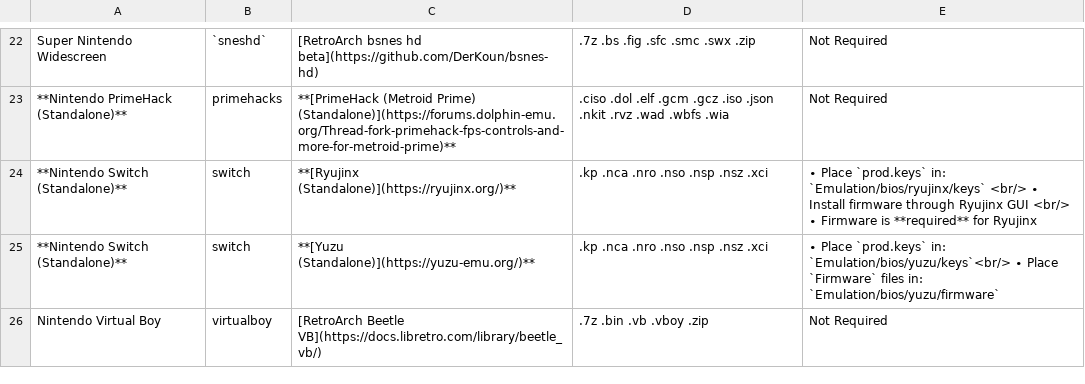
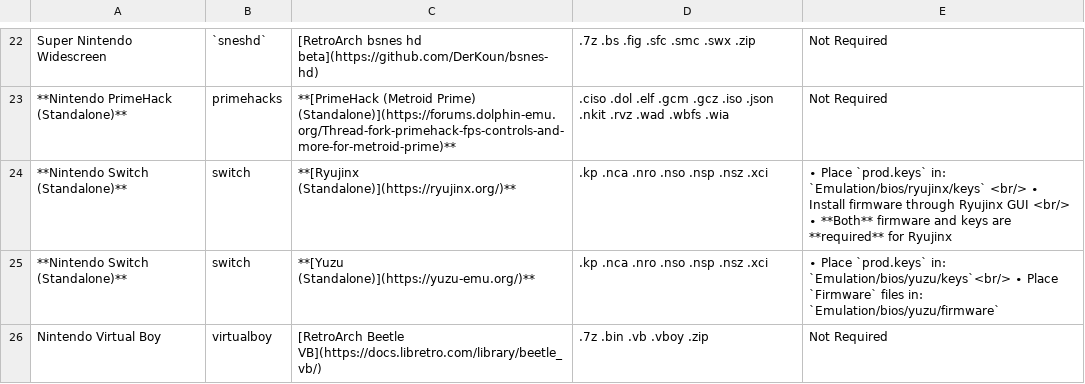
Before and after one commit to EmuDeck/emudeck.github.io, a CSV file: docs/tables/nintendo-cheat-sheet.csv, drawn as a sheet; only a part is shown, gaps mark what is left out.

Commit message:
[Cheat Sheet] Clarify ryujinx

```diff
--- a/docs/tables/nintendo-cheat-sheet.csv
+++ b/docs/tables/nintendo-cheat-sheet.csv
@@ -23,3 +23,3 @@ Super Nintendo Widescreen,`sneshd`,[RetroArch bsnes hd beta](https://github.com/
 **Nintendo PrimeHack (Standalone)**,primehacks,**[PrimeHack (Metroid Prime) (Standalone)](https://forums.dolphin-emu.org/Thread-fork-primehack-fps-controls-and-more-for-metroid-prime)**,.ciso .dol .elf .gcm .gcz .iso .json .nkit .rvz .wad .wbfs .wia,Not Required
-**Nintendo Switch (Standalone)**,switch,**[Ryujinx (Standalone)](https://ryujinx.org/)**,.kp .nca .nro .nso .nsp .nsz .xci,∙ Place `prod.keys` in:  `Emulation/bios/ryujinx/keys` <br/> ∙ Install firmware through Ryujinx GUI <br/> ∙ Firmware is **required** for Ryujinx
+**Nintendo Switch (Standalone)**,switch,**[Ryujinx (Standalone)](https://ryujinx.org/)**,.kp .nca .nro .nso .nsp .nsz .xci,∙ Place `prod.keys` in:  `Emulation/bios/ryujinx/keys` <br/> ∙ Install firmware through Ryujinx GUI <br/> ∙ **Both** firmware and keys are **required** for Ryujinx
 **Nintendo Switch (Standalone)**,switch,**[Yuzu (Standalone)](https://yuzu-emu.org/)**,.kp .nca .nro .nso .nsp .nsz .xci,∙ Place `prod.keys` in: `Emulation/bios/yuzu/keys`<br/> ∙ Place `Firmware` files in: `Emulation/bios/yuzu/firmware`
```
